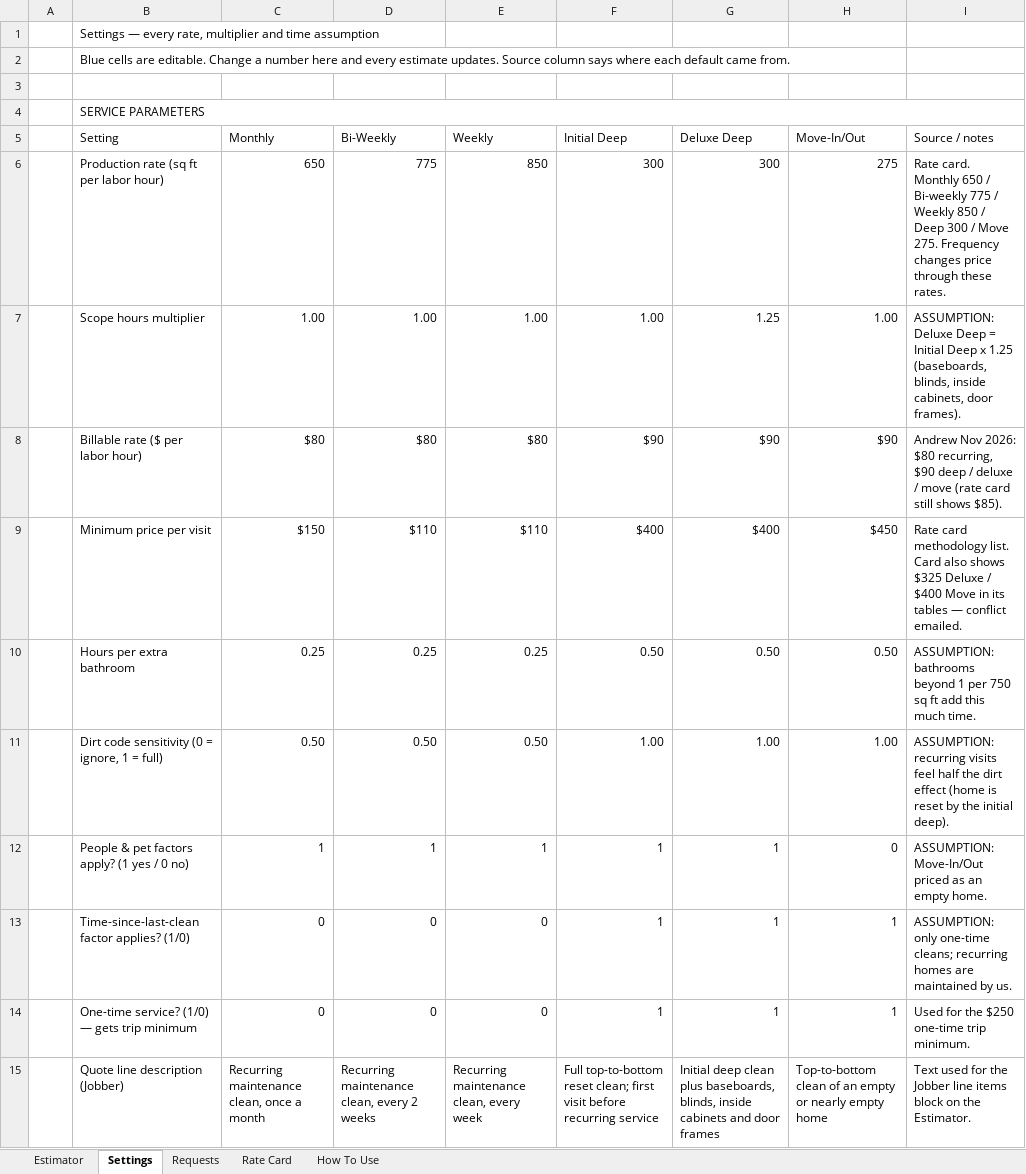
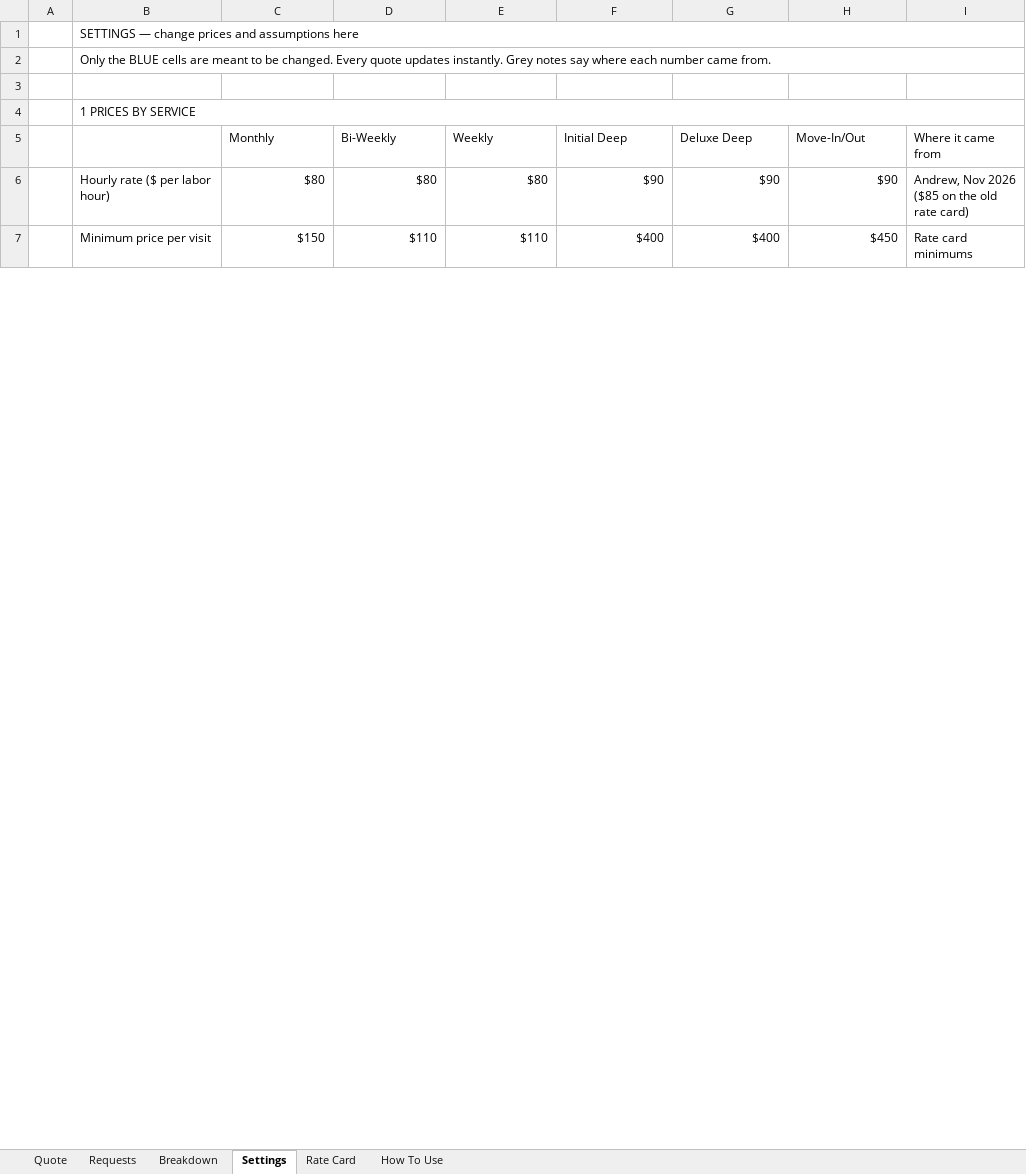
Before and after one commit to andrewslymac-rgb/Claude, an Excel workbook: cleaning-estimator/LL_Residential_Estimator.xlsx, sheet Settings, drawn as a sheet; only a part is shown; values as stored, in another font and other column widths than the file's, no cell formats; removed rows and columns are numbered as before the commit, all else as after; the diff covers the shown part only; the diff names each change by its address in the sheet, - before the commit and + after, or states it on an @@ line.

```diff
--- a/cleaning-estimator/LL_Residential_Estimator.xlsx (sheet Settings)
+++ b/cleaning-estimator/LL_Residential_Estimator.xlsx (sheet Settings)
-sheet tab: Estimator
+sheet tab: Quote
+sheet tab: Breakdown
@@ sheet tab order changed: Quote | Requests | Breakdown | Settings | Rate Card | How To Use @@
-B1: Settings — every rate, multiplier and time assumption
+B1: SETTINGS — change prices and assumptions here
+B1:I1 merged
-B2: Blue cells are editable. Change a number here and every estimate updates. Source column says where each default came from.
+B2: Only the BLUE cells are meant to be changed. Every quote updates instantly. Grey notes say where each number came from.
+B2:I2 merged
-B4: SERVICE PARAMETERS
+B4: 1 PRICES BY SERVICE
-B5: Setting
+B5: (empty)
-I5: Source / notes
+I5: Where it came from
-row 6:  | Production rate (sq ft per labor hour) | 650 | 775 | 850 | 300 | 300 | 275 | Rate card. Monthly 650 / Bi-weekly 775 / Weekly 850 / Deep 300 / Move 275. Frequency changes price through these rates.
-row 7:  | Scope hours multiplier | 1.00 | 1.00 | 1.00 | 1.00 | 1.25 | 1.00 | ASSUMPTION: Deluxe Deep = Initial Deep x 1.25 (baseboards, blinds, inside cabinets, door frames).
-B6: Billable rate ($ per labor hour)
+B6: Hourly rate ($ per labor hour)
-I6 (Where it came from): Andrew Nov 2026: $80 recurring, $90 deep / deluxe / move (rate card still shows $85).
+I6 (Where it came from): Andrew, Nov 2026 ($85 on the old rate card)
-I7 (Where it came from): Rate card methodology list. Card also shows $325 Deluxe / $400 Move in its tables — conflict emailed.
+I7 (Where it came from): Rate card minimums
-row 10:  | Hours per extra bathroom | 0.25 | 0.25 | 0.25 | 0.50 | 0.50 | 0.50 | ASSUMPTION: bathrooms beyond 1 per 750 sq ft add this much time.
-row 11:  | Dirt code sensitivity (0 = ignore, 1 = full) | 0.50 | 0.50 | 0.50 | 1.00 | 1.00 | 1.00 | ASSUMPTION: recurring visits feel half the dirt effect (home is reset by the initial deep).
-row 12:  | People & pet factors apply? (1 yes / 0 no) | 1 | 1 | 1 | 1 | 1 | 0 | ASSUMPTION: Move-In/Out priced as an empty home.
-row 13:  | Time-since-last-clean factor applies? (1/0) | 0 | 0 | 0 | 1 | 1 | 1 | ASSUMPTION: only one-time cleans; recurring homes are maintained by us.
-row 14:  | One-time service? (1/0) — gets trip minimum | 0 | 0 | 0 | 1 | 1 | 1 | Used for the $250 one-time trip minimum.
-row 15:  | Quote line description (Jobber) | Recurring maintenance clean, once a month | Recurring maintenance clean, every 2 weeks | Recurring maintenance clean, every week | Full top-to-bottom reset clean; first visit before recurring service | Initial deep clean plus baseboards, blinds, inside cabinets and door frames | Top-to-bottom clean of an empty or nearly empty home | Text used for the Jobber line items block on the Estimator.
```
Also changed, not shown: 39 added rows, 20 removed rows, 24 edited cells and merged cells elsewhere in this sheet, sheet Quote, sheet Requests, sheet How To Use, sheet Rate Card, cell formats, hidden cells, 3 other files.
